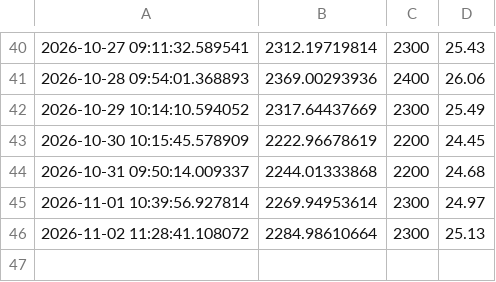
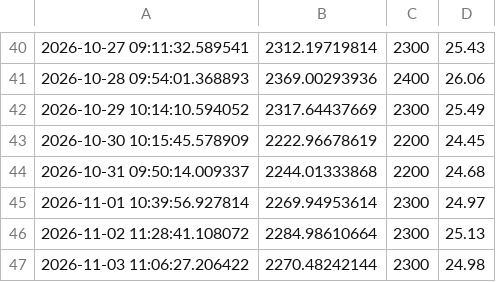
Before and after one commit to lokeshkumarm2026-prog/Eth_bot, a CSV file: eth_paper.csv, drawn as a sheet; only a part is shown, gaps mark what is left out; the diff names each change by its address in the sheet, - before the commit and + after, or states it on an @@ line.

Commit message:
Auto log update

```diff
--- a/eth_paper.csv
+++ b/eth_paper.csv
+row 47: 2026-11-03 11:06:27.206422 | 2270.48242144 | 2300 | 24.98
```
